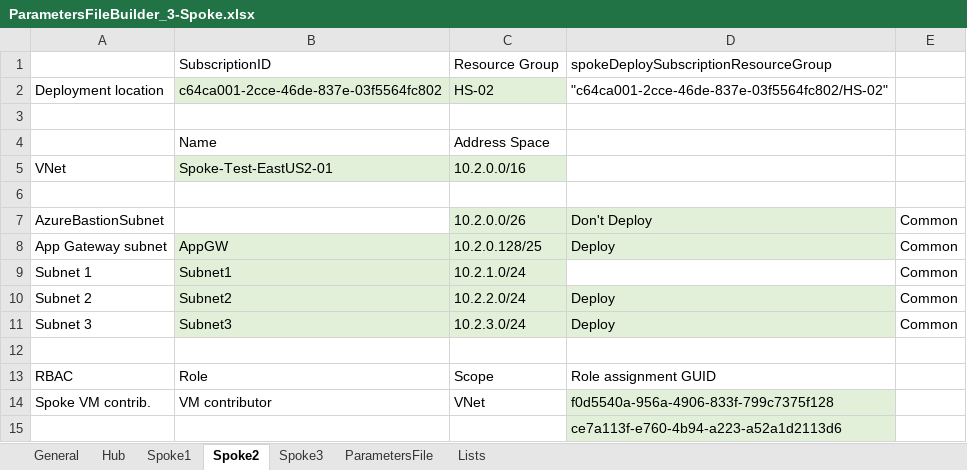
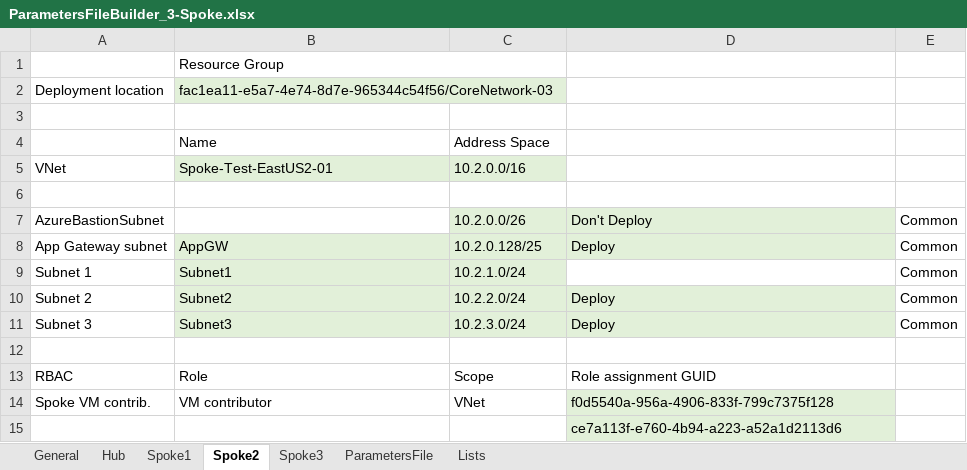
Before and after one commit to mbakunas/Azure-HubSpoke, an Excel workbook: PowerShell/ParametersFileBuilder_3-Spoke.xlsx, sheet Spoke2, drawn as a sheet; values as stored, in another font and other column widths than the file's, no borders; removed rows and columns are numbered as before the commit, all else as after; the diff names each change by its address in the sheet, - before the commit and + after, or states it on an @@ line.

Commit message:
Moved subscription/RGs to General tab

```diff
--- a/PowerShell/ParametersFileBuilder_3-Spoke.xlsx (sheet Spoke2)
+++ b/PowerShell/ParametersFileBuilder_3-Spoke.xlsx (sheet Spoke2)
-row 1:  | SubscriptionID | Resource Group | spokeDeploySubscriptionResourceGroup
+row 1:  | Resource Group
-B2: c64ca001-2cce-46de-837e-03f5564fc802
+B2: fac1ea11-e5a7-4e74-8d7e-965344c54f56/CoreNetwork-03
+B2:C2 merged
-C2: HS-02
+C2: (empty)
-D2: "c64ca001-2cce-46de-837e-03f5564fc802/HS-02"
+D2: (empty)
```
Also changed, not shown: sheet General, sheet Hub, sheet Spoke3, sheet Spoke1, sheet ParametersFile, sheet Lists.
